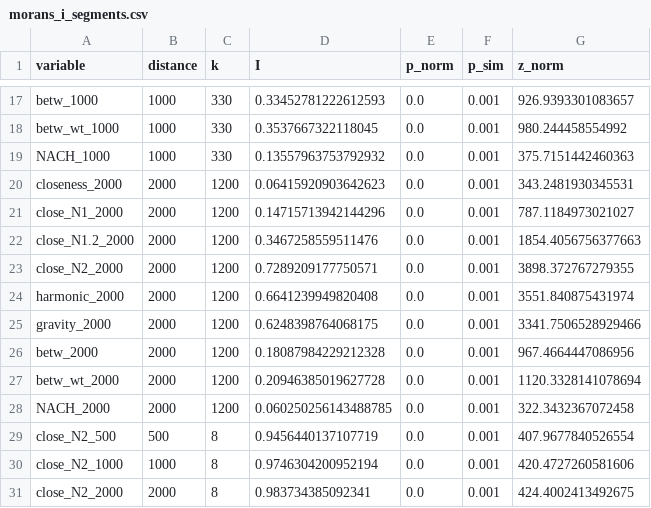
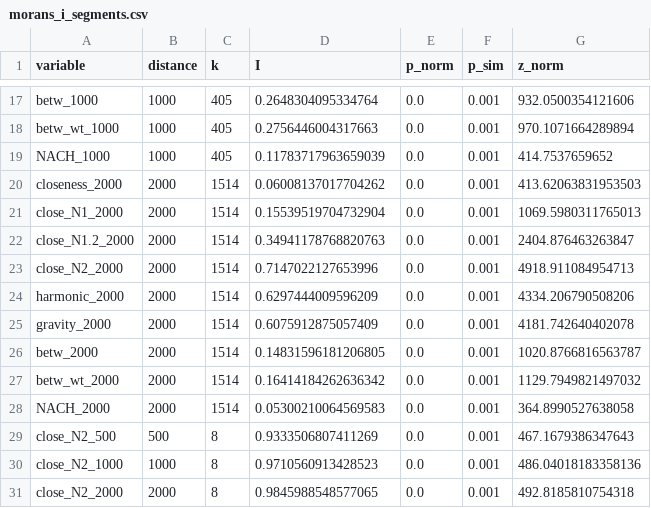
Before and after one commit to songololo/paper-centrality, a CSV file: paper/tables/morans_i_segments.csv, drawn as a sheet; only a part is shown, gaps mark what is left out; the diff covers the shown part only; the diff names each change by its address in the sheet, - before the commit and + after, or states it on an @@ line.

```diff
--- a/paper/tables/morans_i_segments.csv
+++ b/paper/tables/morans_i_segments.csv
-C17:C19 (k): 330
+C17:C19 (k): 405
-D17 (I): 0.33452781222612593
+D17 (I): 0.2648304095334764
-G17 (z_norm): 926.9393301083657
+G17 (z_norm): 932.0500354121606
-D18 (I): 0.3537667322118045
+D18 (I): 0.2756446004317663
-G18 (z_norm): 980.244458554992
+G18 (z_norm): 970.1071664289894
-D19 (I): 0.13557963753792932
+D19 (I): 0.11783717963659039
-G19 (z_norm): 375.7151442460363
+G19 (z_norm): 414.7537659652
-C20:C28 (k): 1200
+C20:C28 (k): 1514
-D20 (I): 0.06415920903642623
+D20 (I): 0.06008137017704262
-G20 (z_norm): 343.2481930345531
+G20 (z_norm): 413.62063831953503
-D21 (I): 0.14715713942144296
+D21 (I): 0.15539519704732904
-G21 (z_norm): 787.1184973021027
+G21 (z_norm): 1069.5980311765013
-D22 (I): 0.3467258559511476
+D22 (I): 0.34941178768820763
-G22 (z_norm): 1854.4056756377663
+G22 (z_norm): 2404.876463263847
-D23 (I): 0.7289209177750571
+D23 (I): 0.7147022127653996
-G23 (z_norm): 3898.372767279355
+G23 (z_norm): 4918.911084954713
-D24 (I): 0.6641239949820408
+D24 (I): 0.6297444009596209
-G24 (z_norm): 3551.840875431974
+G24 (z_norm): 4334.206790508206
-D25 (I): 0.6248398764068175
+D25 (I): 0.6075912875057409
-G25 (z_norm): 3341.7506528929466
+G25 (z_norm): 4181.742640402078
-D26 (I): 0.18087984229212328
+D26 (I): 0.14831596181206805
-G26 (z_norm): 967.4664447086956
+G26 (z_norm): 1020.8766816563787
-D27 (I): 0.20946385019627728
+D27 (I): 0.16414184262636342
-G27 (z_norm): 1120.3328141078694
+G27 (z_norm): 1129.7949821497032
-D28 (I): 0.060250256143488785
+D28 (I): 0.05300210064569583
-G28 (z_norm): 322.3432367072458
+G28 (z_norm): 364.8990527638058
-D29 (I): 0.9456440137107719
+D29 (I): 0.9333506807411269
-G29 (z_norm): 407.9677840526554
+G29 (z_norm): 467.1679386347643
-D30 (I): 0.9746304200952194
+D30 (I): 0.9710560913428523
-G30 (z_norm): 420.4727260581606
+G30 (z_norm): 486.04018183358136
-D31 (I): 0.983734385092341
+D31 (I): 0.9845988548577065
-G31 (z_norm): 424.4002413492675
+G31 (z_norm): 492.8185810754318
```
Also changed, not shown: 57 edited cells elsewhere in this file, paper/tables/bootstrap_ci_segments.csv, paper/tables/neff_segments.csv, 42 other files.
